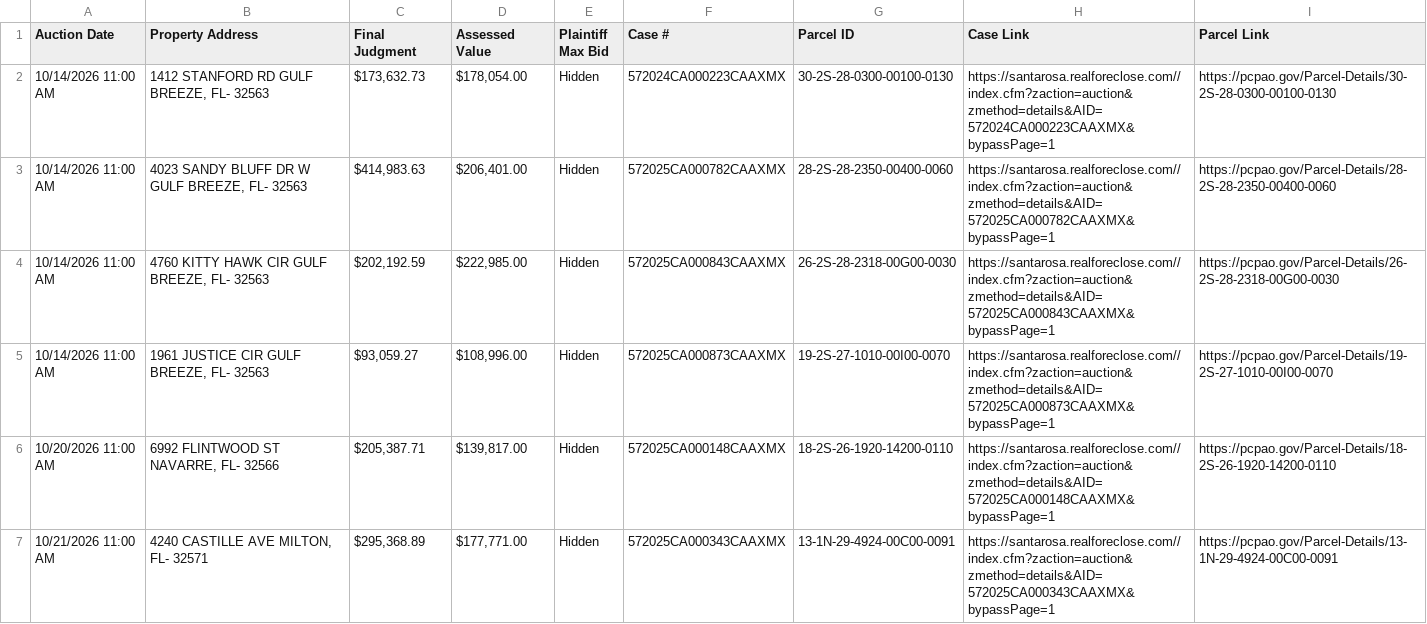
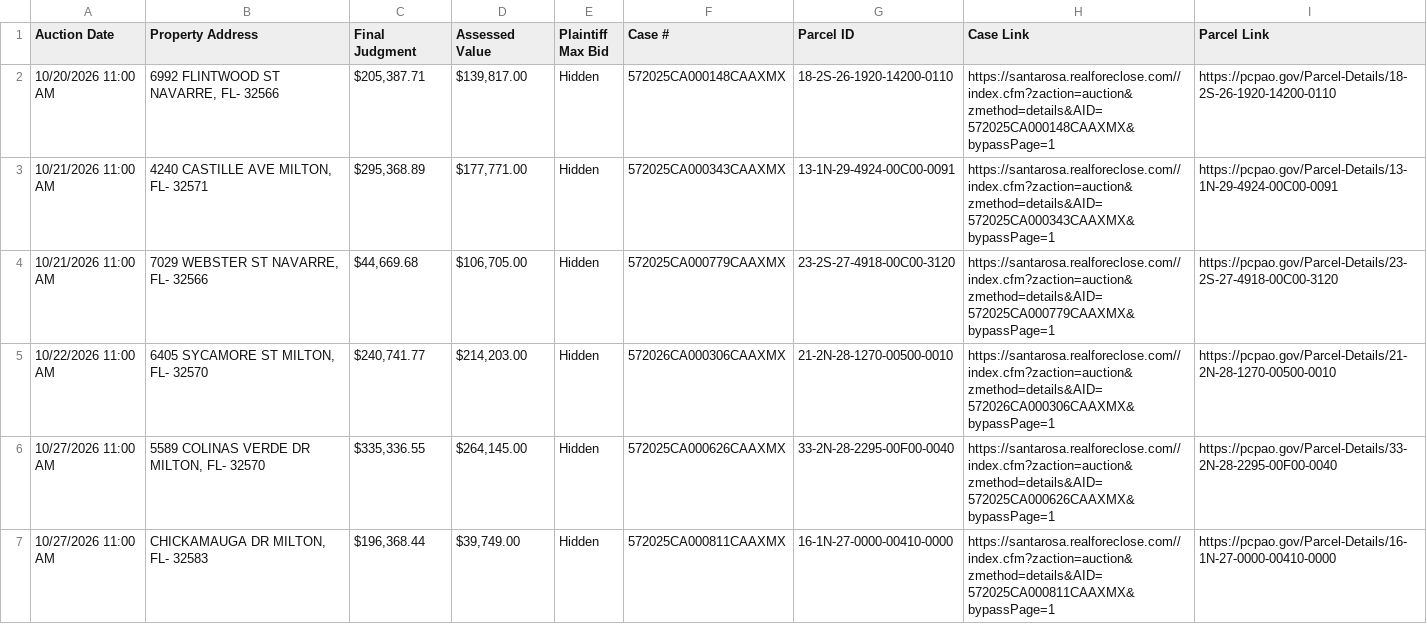
Before and after one commit to figlesias7/realforeclose-santarosa, a CSV file: data/active_foreclosures.csv, drawn as a sheet; only a part is shown; the shorter side is filled out with more unchanged rows.

```diff
--- a/data/active_foreclosures.csv
+++ b/data/active_foreclosures.csv
@@ -1,6 +1,2 @@
 Auction Date,Property Address,Final Judgment,Assessed Value,Plaintiff Max Bid,Case #,Parcel ID,Case Link,Parcel Link
-10/14/2026 11:00 AM,"1412 STANFORD RD GULF BREEZE, FL- 32563","$173,632.73","$178,054.00",Hidden,572024CA000223CAAXMX,30-2S-28-0300-00100-0130,https://santarosa.realforeclose.com//index.cfm?zaction=auction&zmethod=details&AID=572024CA000223CAAXMX&bypassPage=1,https://pcpao.gov/Parcel-Details/30-2S-28-0300-00100-0130
-10/14/2026 11:00 AM,"4023 SANDY BLUFF DR W GULF BREEZE, FL- 32563","$414,983.63","$206,401.00",Hidden,572025CA000782CAAXMX,28-2S-28-2350-00400-0060,https://santarosa.realforeclose.com//index.cfm?zaction=auction&zmethod=details&AID=572025CA000782CAAXMX&bypassPage=1,https://pcpao.gov/Parcel-Details/28-2S-28-2350-00400-0060
-10/14/2026 11:00 AM,"4760 KITTY HAWK CIR GULF BREEZE, FL- 32563","$202,192.59","$222,985.00",Hidden,572025CA000843CAAXMX,26-2S-28-2318-00G00-0030,https://santarosa.realforeclose.com//index.cfm?zaction=auction&zmethod=details&AID=572025CA000843CAAXMX&bypassPage=1,https://pcpao.gov/Parcel-Details/26-2S-28-2318-00G00-0030
-10/14/2026 11:00 AM,"1961 JUSTICE CIR GULF BREEZE, FL- 32563","$93,059.27","$108,996.00",Hidden,572025CA000873CAAXMX,19-2S-27-1010-00I00-0070,https://santarosa.realforeclose.com//index.cfm?zaction=auction&zmethod=details&AID=572025CA000873CAAXMX&bypassPage=1,https://pcpao.gov/Parcel-Details/19-2S-27-1010-00I00-0070
 10/20/2026 11:00 AM,"6992 FLINTWOOD ST NAVARRE, FL- 32566","$205,387.71","$139,817.00",Hidden,572025CA000148CAAXMX,18-2S-26-1920-14200-0110,https://santarosa.realforeclose.com//index.cfm?zaction=auction&zmethod=details&AID=572025CA000148CAAXMX&bypassPage=1,https://pcpao.gov/Parcel-Details/18-2S-26-1920-14200-0110
```
Also changed, not shown: data/event_log.csv, 3 other files.
